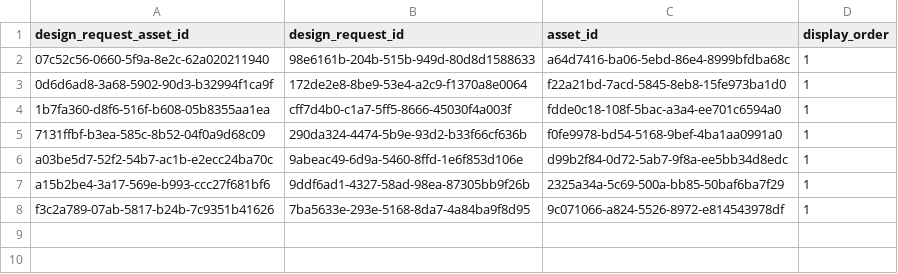
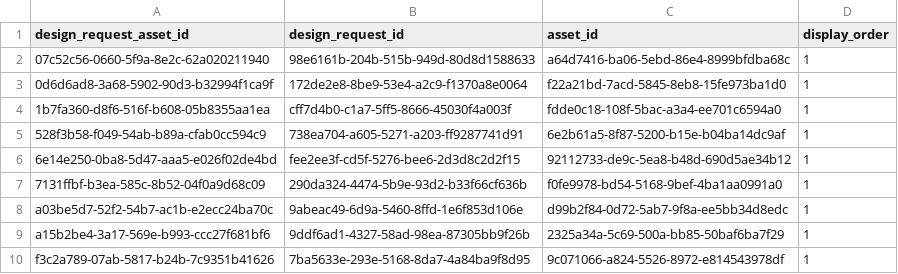
Before and after one commit to ankhanhwork/weavelink-project, a CSV file: data/seed/49_design_request_assets.csv, drawn as a sheet.

```diff
--- a/data/seed/49_design_request_assets.csv
+++ b/data/seed/49_design_request_assets.csv
@@ -4,2 +4,4 @@ design_request_asset_id,design_request_id,asset_id,display_order
 1b7fa360-d8f6-516f-b608-05b8355aa1ea,cff7d4b0-c1a7-5ff5-8666-45030f4a003f,fdde0c18-108f-5bac-a3a4-ee701c6594a0,1
+528f3b58-f049-54ab-b89a-cfab0cc594c9,738ea704-a605-5271-a203-ff9287741d91,6e2b61a5-8f87-5200-b15e-b04ba14dc9af,1
+6e14e250-0ba8-5d47-aaa5-e026f02de4bd,fee2ee3f-cd5f-5276-bee6-2d3d8c2d2f15,92112733-de9c-5ea8-b48d-690d5ae34b12,1
 7131ffbf-b3ea-585c-8b52-04f0a9d68c09,290da324-4474-5b9e-93d2-b33f66cf636b,f0fe9978-bd54-5168-9bef-4ba1aa0991a0,1
```
Also changed, not shown: data/seed/07_products.csv, data/seed/15_notifications.csv, 32 other files.
